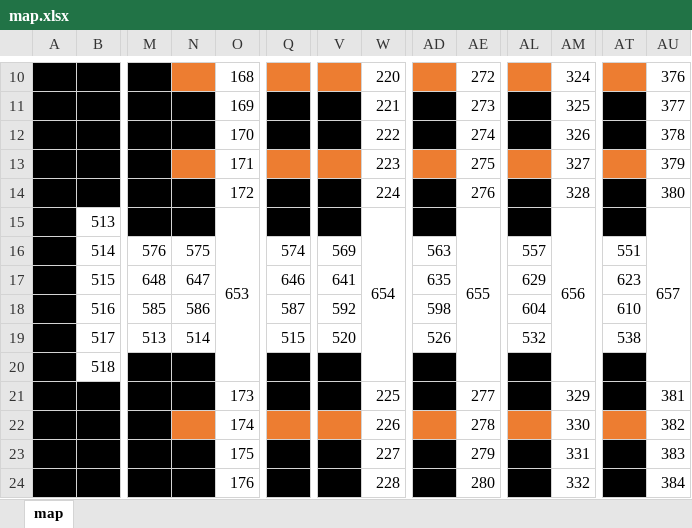
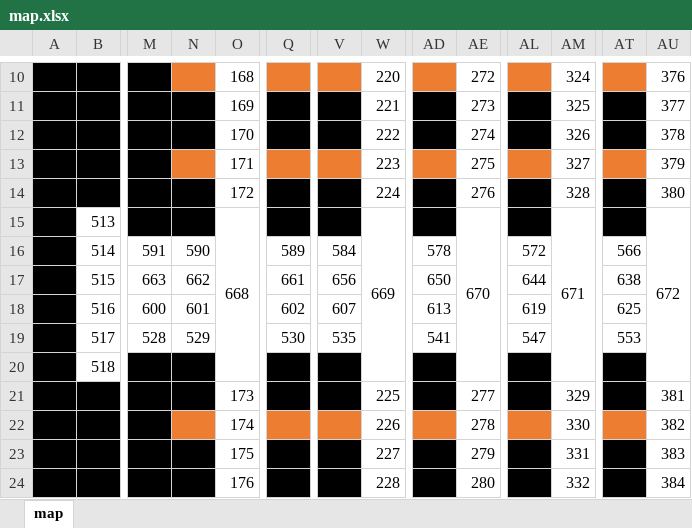
Before and after one commit to oneasteriskone/SOA, an Excel workbook: Proyecto03_0.1/backend/map.xlsx, sheet map, drawn as a sheet; only a part is shown, gaps mark what is left out; values as stored, in another font and other column widths than the file's, no borders; removed rows and columns are numbered as before the commit, all else as after; rows hold the shown columns only; the diff names each change by its address in the sheet, - before the commit and + after, or states it on an @@ line.

```diff
--- a/Proyecto03_0.1/backend/map.xlsx (sheet map)
+++ b/Proyecto03_0.1/backend/map.xlsx (sheet map)
-O15: 653
+O15: 668
-W15: 654
+W15: 669
-AE15: 655
+AE15: 670
-AM15: 656
+AM15: 671
-AU15: 657
+AU15: 672
-row 16:  | 514 | 576 | 575 |  | 574 | 569 |  | 563 |  | 557 |  | 551
-row 17:  | 515 | 648 | 647 |  | 646 | 641 |  | 635 |  | 629 |  | 623
-row 18:  | 516 | 585 | 586 |  | 587 | 592 |  | 598 |  | 604 |  | 610
-row 19:  | 517 | 513 | 514 |  | 515 | 520 |  | 526 |  | 532 |  | 538
+row 16:  | 514 | 591 | 590 |  | 589 | 584 |  | 578 |  | 572 |  | 566
+row 17:  | 515 | 663 | 662 |  | 661 | 656 |  | 650 |  | 644 |  | 638
+row 18:  | 516 | 600 | 601 |  | 602 | 607 |  | 613 |  | 619 |  | 625
+row 19:  | 517 | 528 | 529 |  | 530 | 535 |  | 541 |  | 547 |  | 553
```
Also changed, not shown: Proyecto03_0.1/backend/destiny.xlsx, 12 other files.
